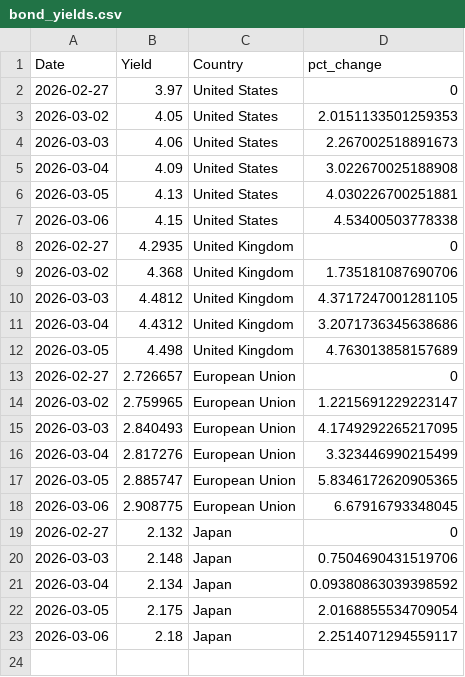
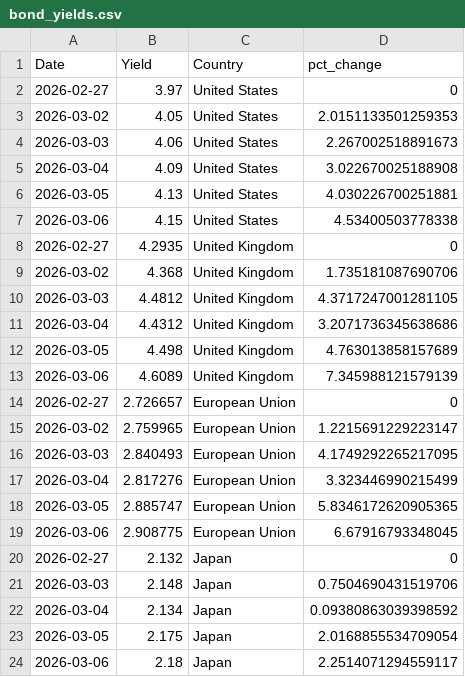
Before and after one commit to ryanSlatt/Bond-Yields, a CSV file: output/bond_yields.csv, drawn as a sheet.

```diff
--- a/output/bond_yields.csv
+++ b/output/bond_yields.csv
@@ -12,2 +12,3 @@ Date,Yield,Country,pct_change
 2026-03-05,4.498,United Kingdom,4.763013858157689
+2026-03-06,4.6089,United Kingdom,7.345988121579139
 2026-02-27,2.726657,European Union,0
```
